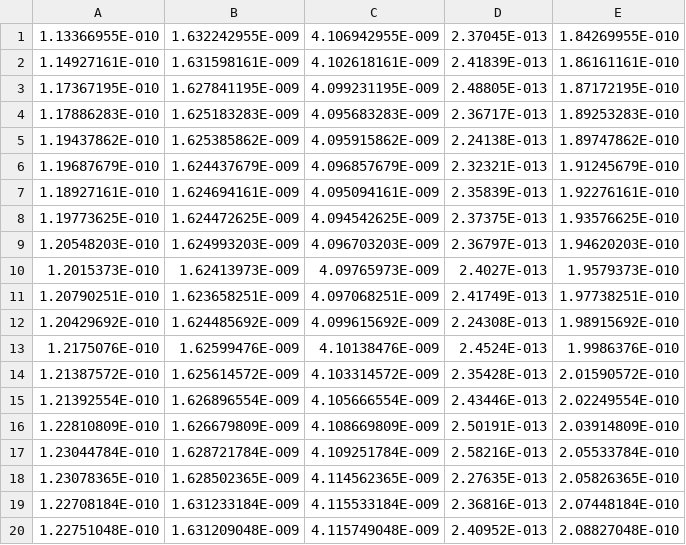
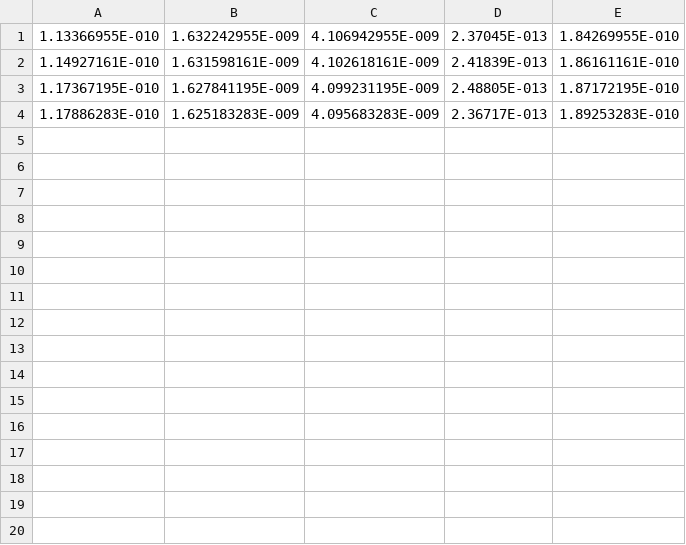
Before and after one commit to schwana/PiMS, a CSV file: DisplaySRS/HeDummy.csv, drawn as a sheet.

```diff
--- a/DisplaySRS/HeDummy.csv
+++ b/DisplaySRS/HeDummy.csv
@@ -4,17 +4 @@
 1.17886283E-010,1.625183283E-009,4.095683283E-009,2.36717E-013,1.89253283E-010
-1.19437862E-010,1.625385862E-009,4.095915862E-009,2.24138E-013,1.89747862E-010
-1.19687679E-010,1.624437679E-009,4.096857679E-009,2.32321E-013,1.91245679E-010
-1.18927161E-010,1.624694161E-009,4.095094161E-009,2.35839E-013,1.92276161E-010
-1.19773625E-010,1.624472625E-009,4.094542625E-009,2.37375E-013,1.93576625E-010
-1.20548203E-010,1.624993203E-009,4.096703203E-009,2.36797E-013,1.94620203E-010
-1.2015373E-010,1.62413973E-009,4.09765973E-009,2.4027E-013,1.9579373E-010
-1.20790251E-010,1.623658251E-009,4.097068251E-009,2.41749E-013,1.97738251E-010
-1.20429692E-010,1.624485692E-009,4.099615692E-009,2.24308E-013,1.98915692E-010
-1.2175076E-010,1.62599476E-009,4.10138476E-009,2.4524E-013,1.9986376E-010
-1.21387572E-010,1.625614572E-009,4.103314572E-009,2.35428E-013,2.01590572E-010
-1.21392554E-010,1.626896554E-009,4.105666554E-009,2.43446E-013,2.02249554E-010
-1.22810809E-010,1.626679809E-009,4.108669809E-009,2.50191E-013,2.03914809E-010
-1.23044784E-010,1.628721784E-009,4.109251784E-009,2.58216E-013,2.05533784E-010
-1.23078365E-010,1.628502365E-009,4.114562365E-009,2.27635E-013,2.05826365E-010
-1.22708184E-010,1.631233184E-009,4.115533184E-009,2.36816E-013,2.07448184E-010
-1.22751048E-010,1.631209048E-009,4.115749048E-009,2.40952E-013,2.08827048E-010
```
Also changed, not shown: 8 other files.
